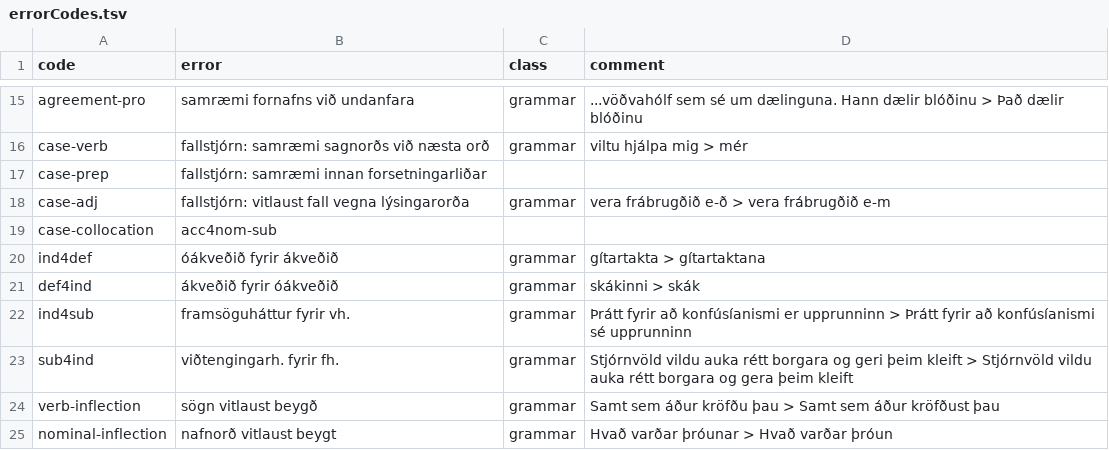
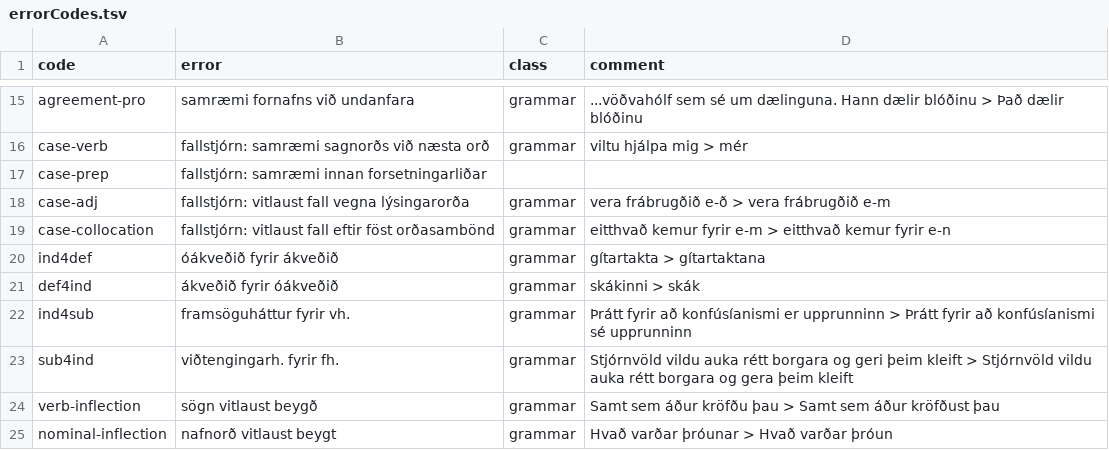
Before and after one commit to antonkarl/iceErrorCorpus, a TSV file: errorCodes.tsv, drawn as a sheet; only a part is shown, gaps mark what is left out.

Commit message:
Update errorCodes.tsv

```diff
--- a/errorCodes.tsv
+++ b/errorCodes.tsv
@@ -18,3 +18,3 @@ case-prep	fallstjórn: samræmi innan forsetningarliðar
 case-adj	fallstjórn: vitlaust fall vegna lýsingarorða	grammar	vera frábrugðið e-ð > vera frábrugðið e-m
-case-collocation	acc4nom-sub		
+case-collocation	fallstjórn: vitlaust fall eftir föst orðasambönd	grammar	eitthvað kemur fyrir e-m > eitthvað kemur fyrir e-n
 ind4def	óákveðið fyrir ákveðið	grammar	gítartakta > gítartaktana
```
